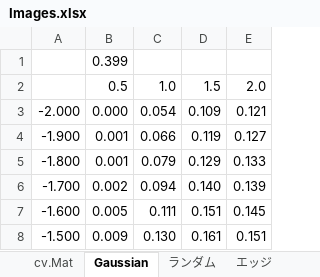
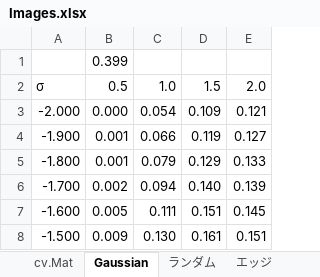
Before and after one commit to stoyosawa/OpenCVjsBook, an Excel workbook: Images/Images.xlsx, sheet Gaussian, drawn as a sheet; only a part is shown; values as stored, in another font and other column widths than the file's, no borders; charts and pictures not drawn; the diff names each change by its address in the sheet, - before the commit and + after, or states it on an @@ line.

```diff
--- a/Images/Images.xlsx (sheet Gaussian)
+++ b/Images/Images.xlsx (sheet Gaussian)
-A2: (empty)
+A2: σ
```
Also changed, not shown: sheet ランダム, charts or pictures, 2 other files.
